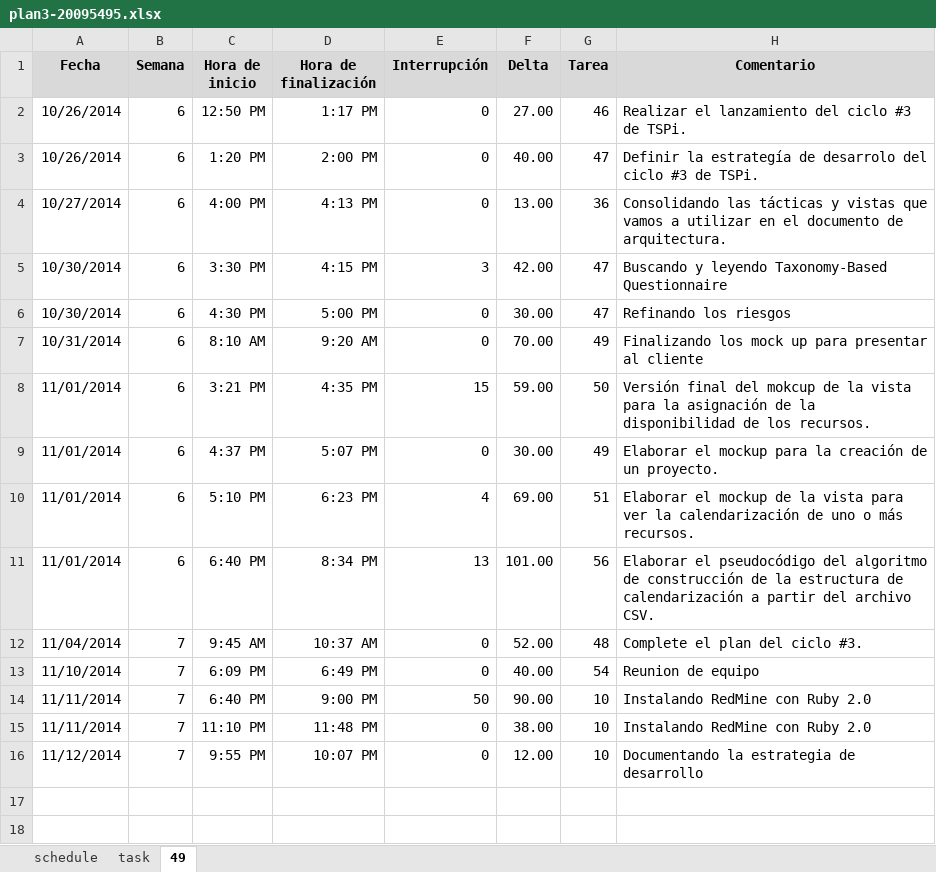
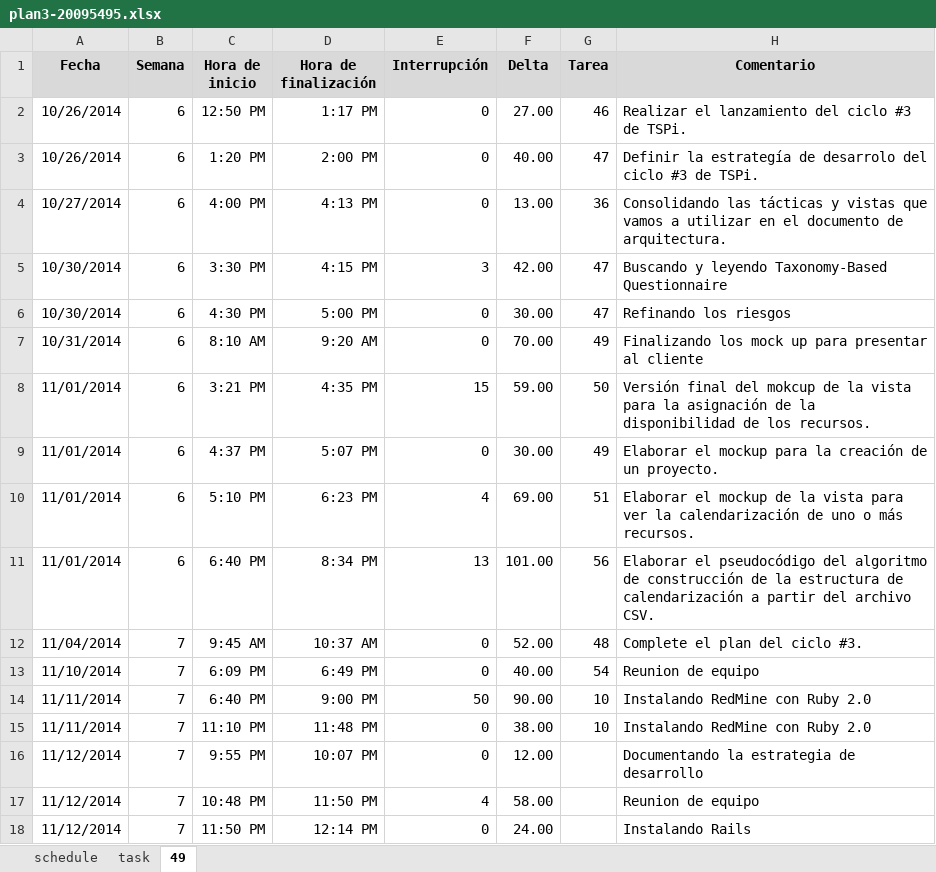
Before and after one commit to jw92/PPR, an Excel workbook: tspi/ciclo-3/plan3-20095495.xlsx, sheet 49, drawn as a sheet; values as stored, in another font and other column widths than the file's, no borders; the diff names each change by its address in the sheet, - before the commit and + after, or states it on an @@ line.

Commit message:
Actualizando log
Intentando de instalar redmine, y nuevamente ha fallado.

```diff
--- a/tspi/ciclo-3/plan3-20095495.xlsx (sheet 49)
+++ b/tspi/ciclo-3/plan3-20095495.xlsx (sheet 49)
-G16 (Tarea): 10
+G16 (Tarea): (empty)
+row 17: 11/12/2014 | 7 | 10:48 PM | 11:50 PM | 4 | 58.00 |  | Reunion de equipo
+row 18: 11/12/2014 | 7 | 11:50 PM | 12:14 PM | 0 | 24.00 |  | Instalando Rails
```
